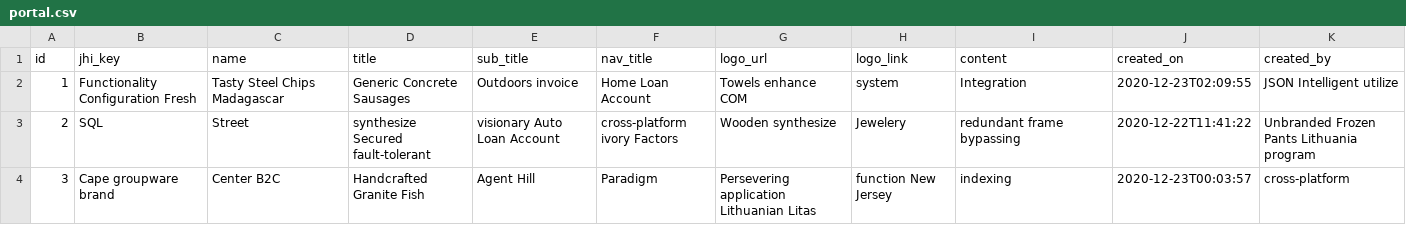
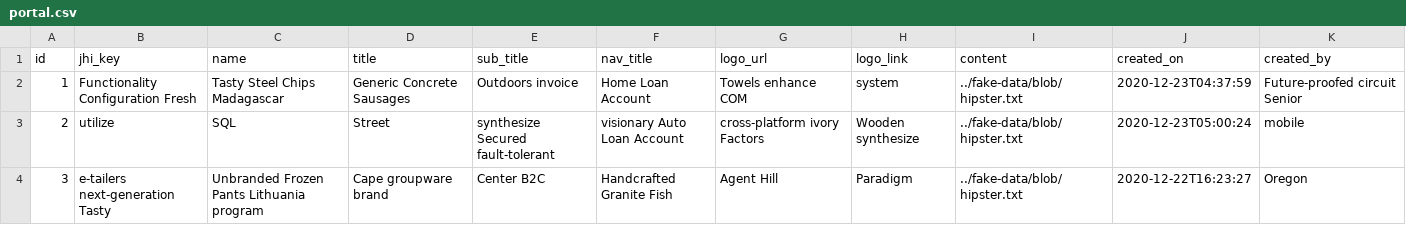
Before and after one commit to Backbase/boat-bay, a CSV file: src/main/resources/config/liquibase/fake-data/portal.csv, drawn as a sheet; only a part is shown; the diff covers the shown part only.

```diff
--- a/src/main/resources/config/liquibase/fake-data/portal.csv
+++ b/src/main/resources/config/liquibase/fake-data/portal.csv
@@ -1,4 +1,4 @@
 id;jhi_key;name;title;sub_title;nav_title;logo_url;logo_link;content;created_on;created_by
-1;Functionality Configuration Fresh;Tasty Steel Chips Madagascar;Generic Concrete Sausages;Outdoors invoice;Home Loan Account;Towels enhance COM;system;Integration;2020-12-23T02:09:55;JSON Intelligent utilize
-2;SQL;Street;synthesize Secured fault-tolerant;visionary Auto Loan Account;cross-platform ivory Factors;Wooden synthesize;Jewelery;redundant frame bypassing;2020-12-22T11:41:22;Unbranded Frozen Pants Lithuania program
-3;Cape groupware brand;Center B2C;Handcrafted Granite Fish;Agent Hill;Paradigm;Persevering application Lithuanian Litas;function New Jersey;indexing;2020-12-23T00:03:57;cross-platform
+1;Functionality Configuration Fresh;Tasty Steel Chips Madagascar;Generic Concrete Sausages;Outdoors invoice;Home Loan Account;Towels enhance COM;system;../fake-data/blob/hipster.txt;2020-12-23T04:37:59;Future-proofed circuit Senior
+2;utilize;SQL;Street;synthesize Secured fault-tolerant;visionary Auto Loan Account;cross-platform ivory Factors;Wooden synthesize;../fake-data/blob/hipster.txt;2020-12-23T05:00:24;mobile
+3;e-tailers next-generation Tasty;Unbranded Frozen Pants Lithuania program;Cape groupware brand;Center B2C;Handcrafted Granite Fish;Agent Hill;Paradigm;../fake-data/blob/hipster.txt;2020-12-22T16:23:27;Oregon
```
Also changed, not shown: 70 edited cells elsewhere in this file, src/main/resources/config/liquibase/fake-data/capability.csv, src/main/resources/config/liquibase/fake-data/service_definition.csv, 47 other files.
